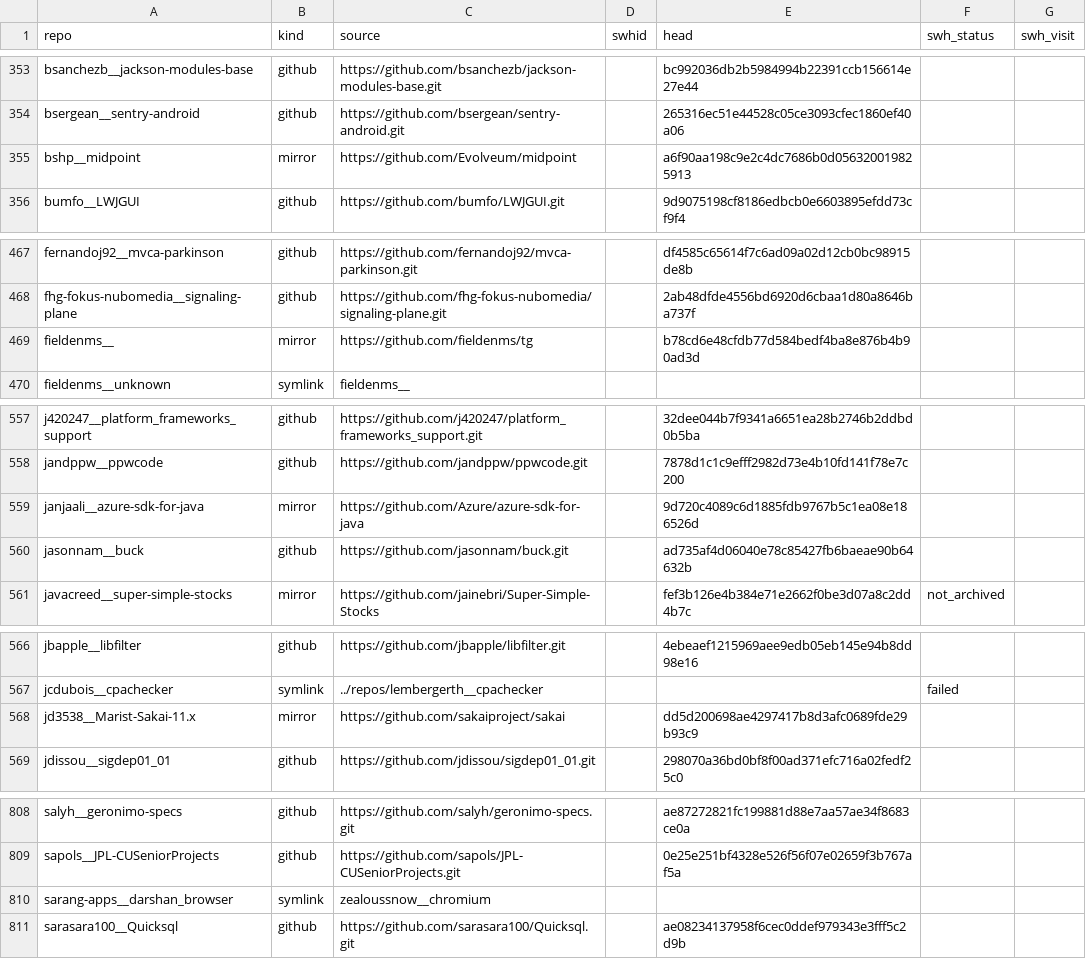
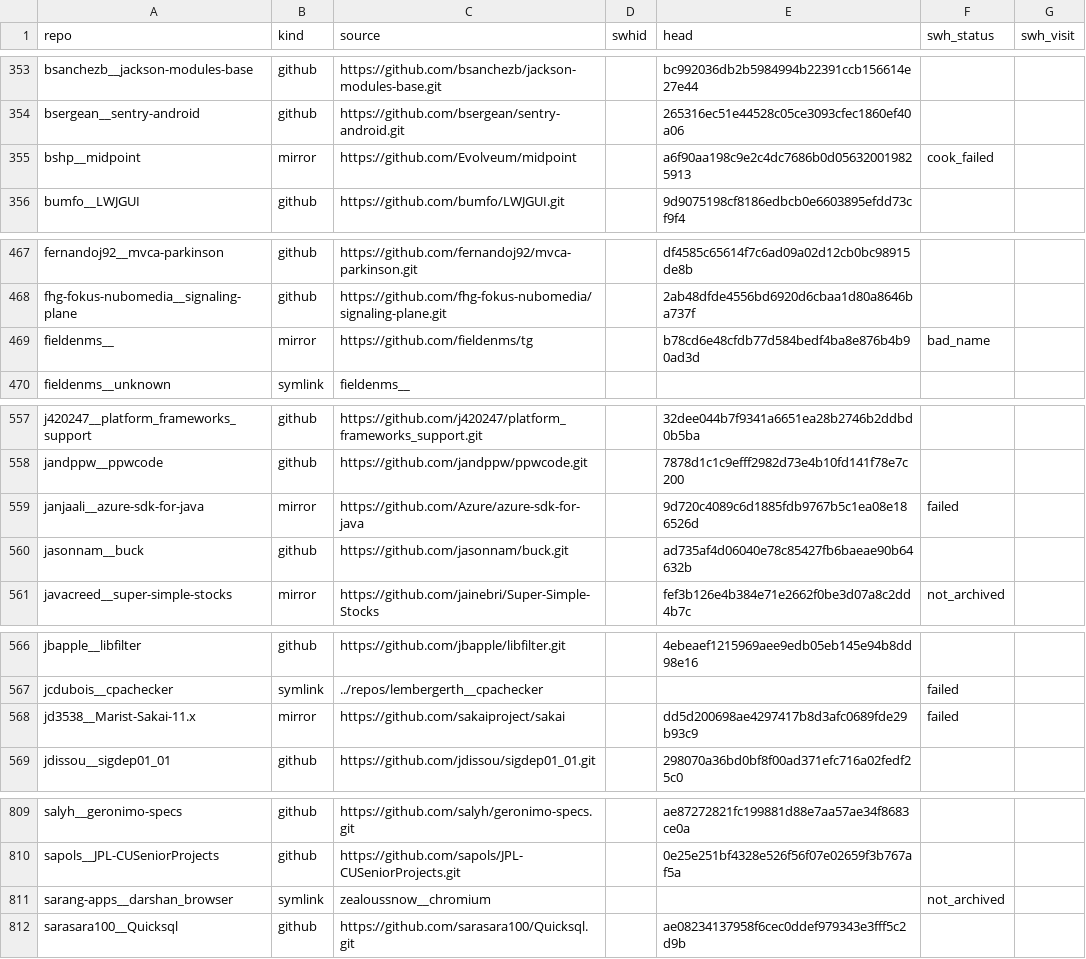
Before and after one commit to ytetsuwo/TesoroSATD, a CSV file: out/repo_manifest.csv, drawn as a sheet; only a part is shown, gaps mark what is left out; the diff covers the shown part only.

```diff
--- a/out/repo_manifest.csv
+++ b/out/repo_manifest.csv
@@ -354,3 +354,3 @@ bsanchezb__jackson-modules-base,github,https://github.com/bsanchezb/jackson-modu
 bsergean__sentry-android,github,https://github.com/bsergean/sentry-android.git,,265316ec51e44528c05ce3093cfec1860ef40a06,,
-bshp__midpoint,mirror,https://github.com/Evolveum/midpoint,,a6f90aa198c9e2c4dc7686b0d056320019825913,,
+bshp__midpoint,mirror,https://github.com/Evolveum/midpoint,,a6f90aa198c9e2c4dc7686b0d056320019825913,cook_failed,
 bumfo__LWJGUI,github,https://github.com/bumfo/LWJGUI.git,,9d9075198cf8186edbcb0e6603895efdd73cf9f4,,
@@ -468,3 +468,3 @@ fernandoj92__mvca-parkinson,github,https://github.com/fernandoj92/mvca-parkinson
 fhg-fokus-nubomedia__signaling-plane,github,https://github.com/fhg-fokus-nubomedia/signaling-plane.git,,2ab48dfde4556bd6920d6cbaa1d80a8646ba737f,,
-fieldenms__,mirror,https://github.com/fieldenms/tg,,b78cd6e48cfdb77d584bedf4ba8e876b4b90ad3d,,
+fieldenms__,mirror,https://github.com/fieldenms/tg,,b78cd6e48cfdb77d584bedf4ba8e876b4b90ad3d,bad_name,
 fieldenms__unknown,symlink,fieldenms__,,,,
@@ -558,3 +558,3 @@ j420247__platform_frameworks_support,github,https://github.com/j420247/platform_
 jandppw__ppwcode,github,https://github.com/jandppw/ppwcode.git,,7878d1c1c9efff2982d73e4b10fd141f78e7c200,,
-janjaali__azure-sdk-for-java,mirror,https://github.com/Azure/azure-sdk-for-java,,9d720c4089c6d1885fdb9767b5c1ea08e186526d,,
+janjaali__azure-sdk-for-java,mirror,https://github.com/Azure/azure-sdk-for-java,,9d720c4089c6d1885fdb9767b5c1ea08e186526d,failed,
 jasonnam__buck,github,https://github.com/jasonnam/buck.git,,ad735af4d06040e78c85427fb6baeae90b64632b,,
@@ -567,3 +567,3 @@ jbapple__libfilter,github,https://github.com/jbapple/libfilter.git,,4ebeaef12159
 jcdubois__cpachecker,symlink,../repos/lembergerth__cpachecker,,,failed,
-jd3538__Marist-Sakai-11.x,mirror,https://github.com/sakaiproject/sakai,,dd5d200698ae4297417b8d3afc0689fde29b93c9,,
+jd3538__Marist-Sakai-11.x,mirror,https://github.com/sakaiproject/sakai,,dd5d200698ae4297417b8d3afc0689fde29b93c9,failed,
 jdissou__sigdep01_01,github,https://github.com/jdissou/sigdep01_01.git,,298070a36bd0bf8f00ad371efc716a02fedf25c0,,
@@ -809,3 +810,3 @@ salyh__geronimo-specs,github,https://github.com/salyh/geronimo-specs.git,,ae8727
 sapols__JPL-CUSeniorProjects,github,https://github.com/sapols/JPL-CUSeniorProjects.git,,0e25e251bf4328e526f56f07e02659f3b767af5a,,
-sarang-apps__darshan_browser,symlink,zealoussnow__chromium,,,,
+sarang-apps__darshan_browser,symlink,zealoussnow__chromium,,,not_archived,
 sarasara100__Quicksql,github,https://github.com/sarasara100/Quicksql.git,,ae08234137958f6cec0ddef979343e3fff5c2d9b,,
```
Also changed, not shown: 1 added row and 8 edited cells elsewhere in this file, out/tesoro_msr16_versioned.csv, 16 other files.
